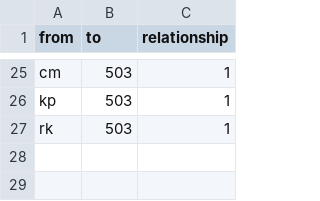
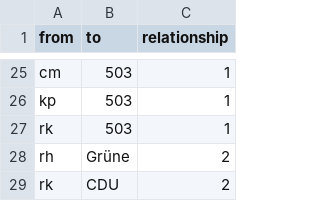
Before and after one commit to st106uni/Anne-Will, a CSV file: annewill_Edgelist.csv, drawn as a sheet; only a part is shown, gaps mark what is left out; the diff names each change by its address in the sheet, - before the commit and + after, or states it on an @@ line.

Commit message:
Update annewill_Edgelist.csv

```diff
--- a/annewill_Edgelist.csv
+++ b/annewill_Edgelist.csv
+row 28: rh | Grüne | 2
+row 29: rk | CDU | 2
```
